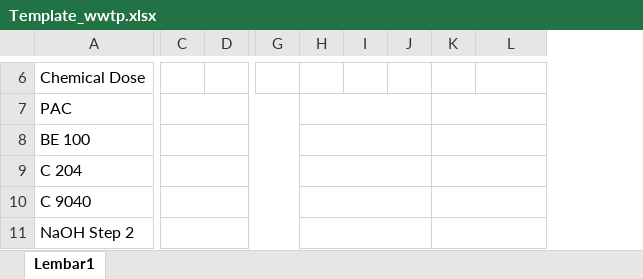
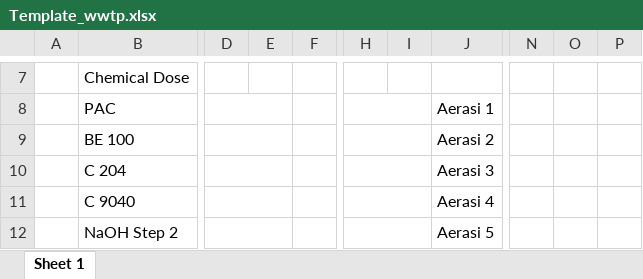
Before and after one commit to Praja04/Engineering, an Excel workbook: public/assets/templates/Template_wwtp.xlsx, sheet Sheet 1, drawn as a sheet; only a part is shown, gaps mark what is left out; values as stored, in another font and other column widths than the file's, no cell formats; charts and pictures not drawn; removed rows and columns are numbered as before the commit, all else as after; the diff covers the shown part only; the diff names each change by its address in the sheet, - before the commit and + after, or states it on an @@ line.

Commit message:
fix: update export function in WWTPController for correct cell mapping and adjust template for data output

```diff
--- a/public/assets/templates/Template_wwtp.xlsx (sheet Sheet 1)
+++ b/public/assets/templates/Template_wwtp.xlsx (sheet Sheet 1)
-sheet tab: Lembar1
+sheet tab: Sheet 1
+column A, empty
-column H, empty
-column I, empty
-column J, empty
+column I, empty
+column N, empty
+column O, empty
+column P, empty
-C7:G7 merged
+D8:E8 merged
+F8:G8 merged
-K7:O7 merged
+H8:I8 merged
-J8: (empty)
+J8: Aerasi 1
-C8:G8 merged
+D9:E9 merged
+F9:G9 merged
-K8:O8 merged
+H9:I9 merged
-J9: (empty)
+J9: Aerasi 2
-C9:G9 merged
+D10:E10 merged
+F10:G10 merged
-K9:O9 merged
+H10:I10 merged
-J10: (empty)
+J10: Aerasi 3
-C10:G10 merged
+D11:E11 merged
+F11:G11 merged
-K10:O10 merged
+H11:I11 merged
-J11: (empty)
+J11: Aerasi 4
-C11:G11 merged
+D12:E12 merged
+F12:G12 merged
-K11:O11 merged
+H12:I12 merged
-J12: (empty)
+J12: Aerasi 5
```
Also changed, not shown: 4 added rows, 3 removed rows, 1 added column, 2 removed columns, 34 edited cells and merged cells elsewhere in this sheet, cell formats, charts or pictures, 1 other file.
